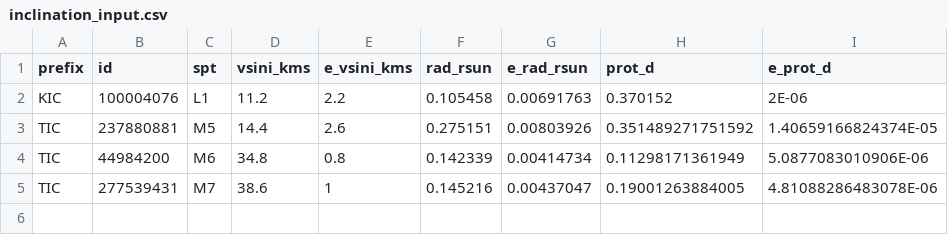
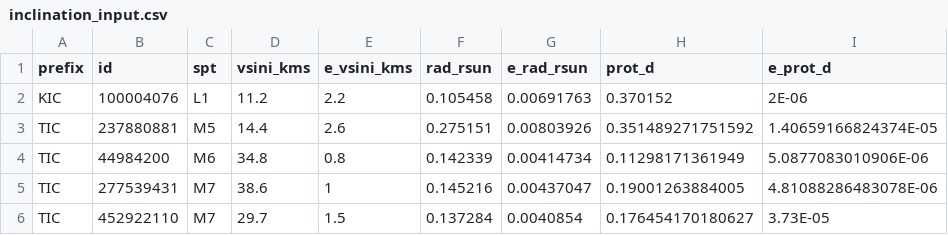
Before and after one commit to ekaterinailin/MalachiteMountains, a CSV file: data/summary/inclination_input.csv, drawn as a sheet.

```diff
--- a/data/summary/inclination_input.csv
+++ b/data/summary/inclination_input.csv
@@ -5 +5,2 @@ TIC,44984200,M6,34.8,0.8,0.142339,0.00414734,0.11298171361949,5.0877083010906E-0
 TIC,277539431,M7,38.6,1,0.145216,0.00437047,0.19001263884005,4.81088286483078E-06
+TIC,452922110,M7,29.7,1.5,0.137284,0.0040854,0.176454170180627,3.73E-05
```
Also changed, not shown: analysis/results/mcmc/mcmc_meta.csv, data/summary/inits.csv, 49 other files.
